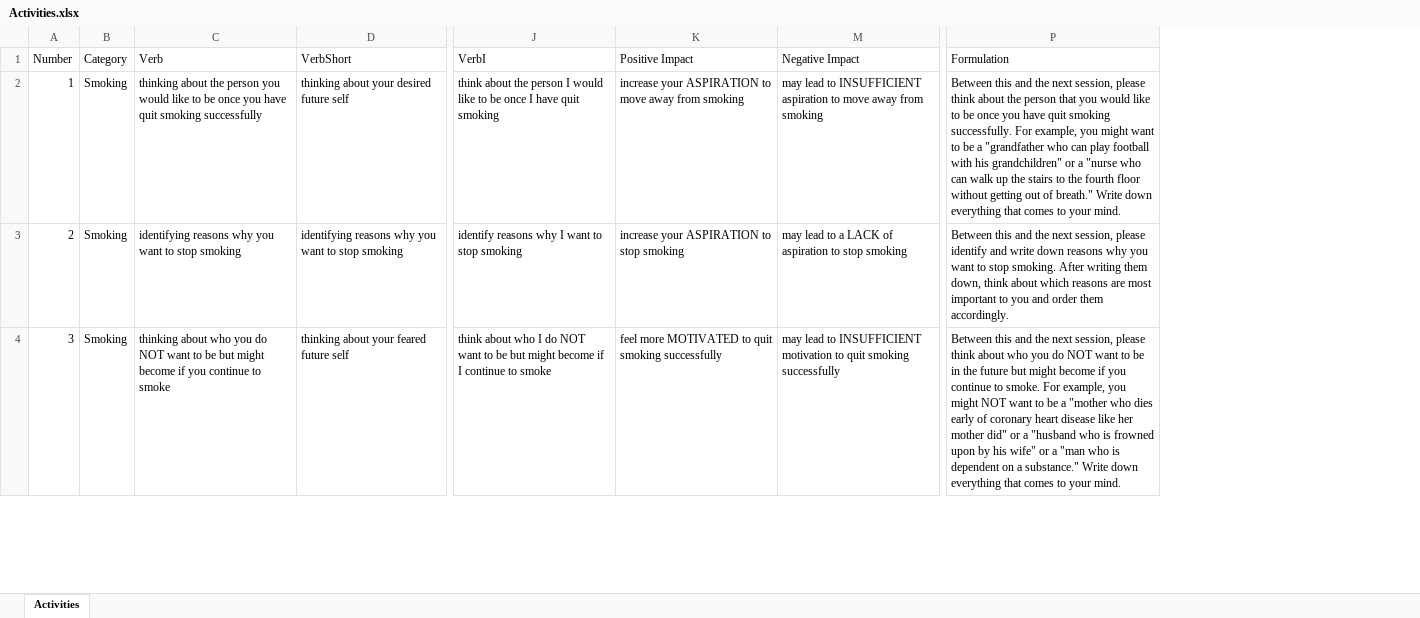
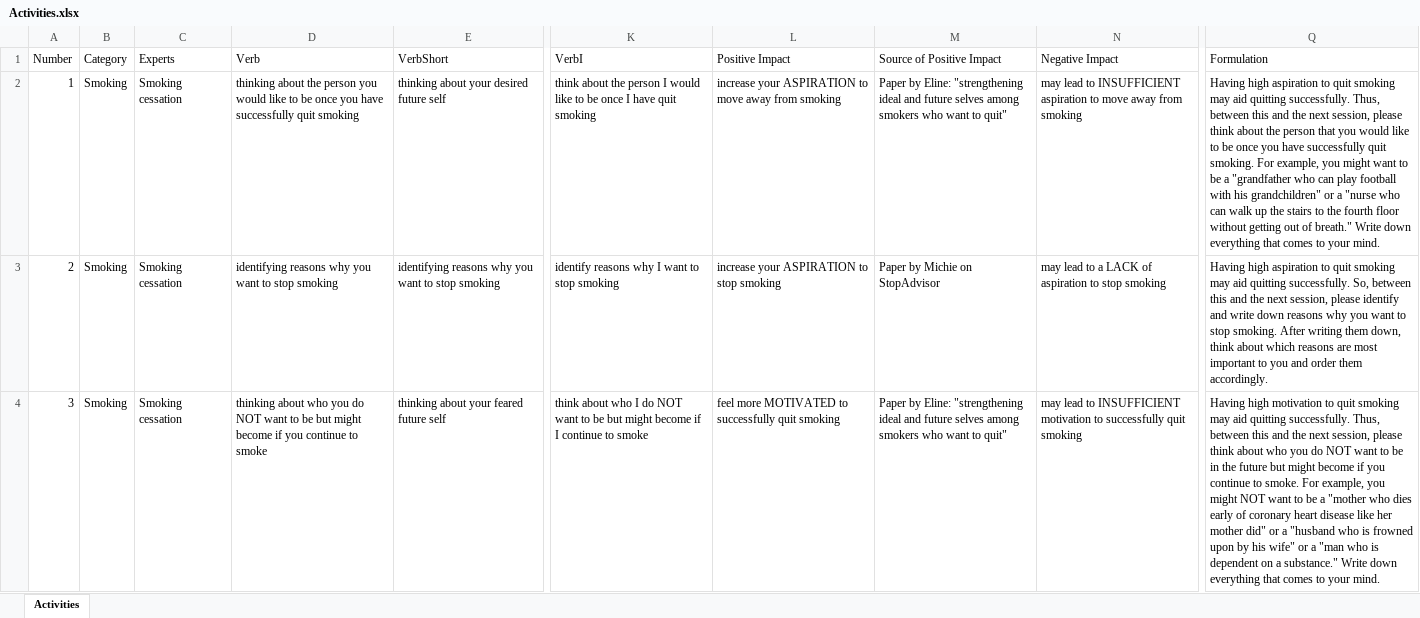
Before and after one commit to PerfectFit-project/virtual_coach_rl_persuasion_algorithm, an Excel workbook: Activities.xlsx, sheet Activities, drawn as a sheet; only a part is shown, gaps mark what is left out; values as stored, in another font and other column widths than the file's, no borders; addresses are those after the commit; the diff covers the shown part only; the diff names each change by its address in the sheet, - before the commit and + after, or states it on an @@ line.

Commit message:
Incorporated Eline's feedback for activity formulations, e.g. should always have a rationale

```diff
--- a/Activities.xlsx (sheet Activities)
+++ b/Activities.xlsx (sheet Activities)
+column C (Experts), rows 2-4: all Smoking cessation
+column M (Source of Positive Impact), rows 2-4: Paper by Eline: "strengthening ideal and future selves among smokers who want to quit" | Paper by Michie on StopAdvisor | Paper by Eline: "strengthening ideal and future selves among smokers who want to quit"
-D2 (Verb): …you have quit smoking successfully
+D2 (Verb): …you have successfully quit smoking
-Q2 (Formulation): Between this and the next session, please think about the person that you would like to be once you have quit smoking successfully. For example,…
+Q2 (Formulation): Having high aspiration to quit smoking may aid quitting successfully. Thus, between this and the next session, please think about the person that you would like to be once you have successfully quit smoking. For example,…
-Q3 (Formulation): Between this and…
+Q3 (Formulation): Having high aspiration to quit smoking may aid quitting successfully. So, between this and…
-L4 (Positive Impact): …MOTIVATED to quit smoking successfully
+L4 (Positive Impact): …MOTIVATED to successfully quit smoking
-N4 (Negative Impact): …motivation to quit smoking successfully
+N4 (Negative Impact): …motivation to successfully quit smoking
-Q4 (Formulation): Between this and…
+Q4 (Formulation): Having high motivation to quit smoking may aid quitting successfully. Thus, between this and…
```
Also changed, not shown: 57 edited cells elsewhere in this sheet, 2 other files.
